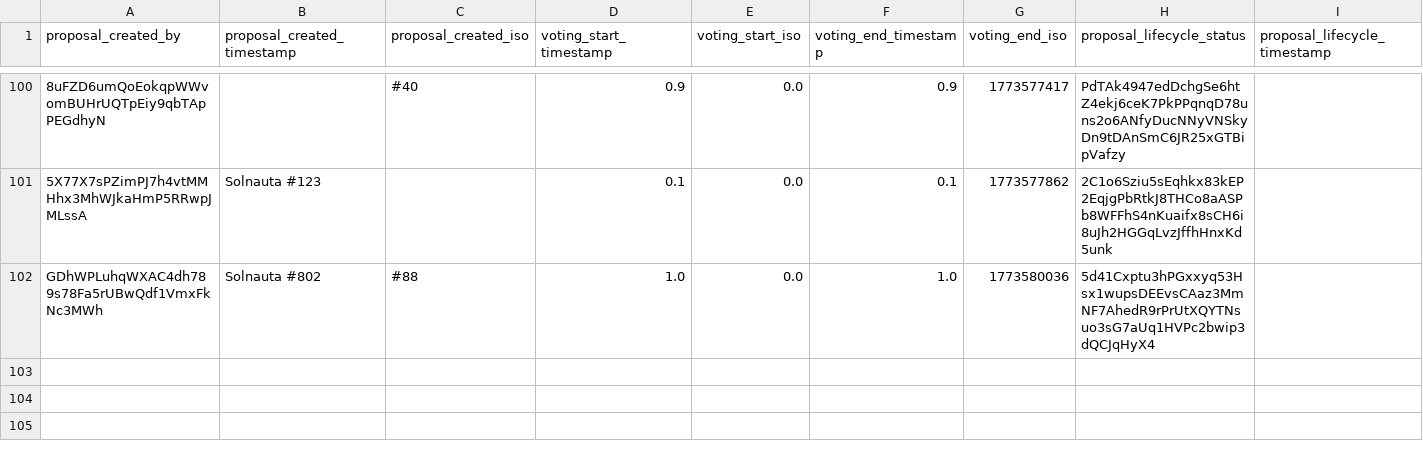
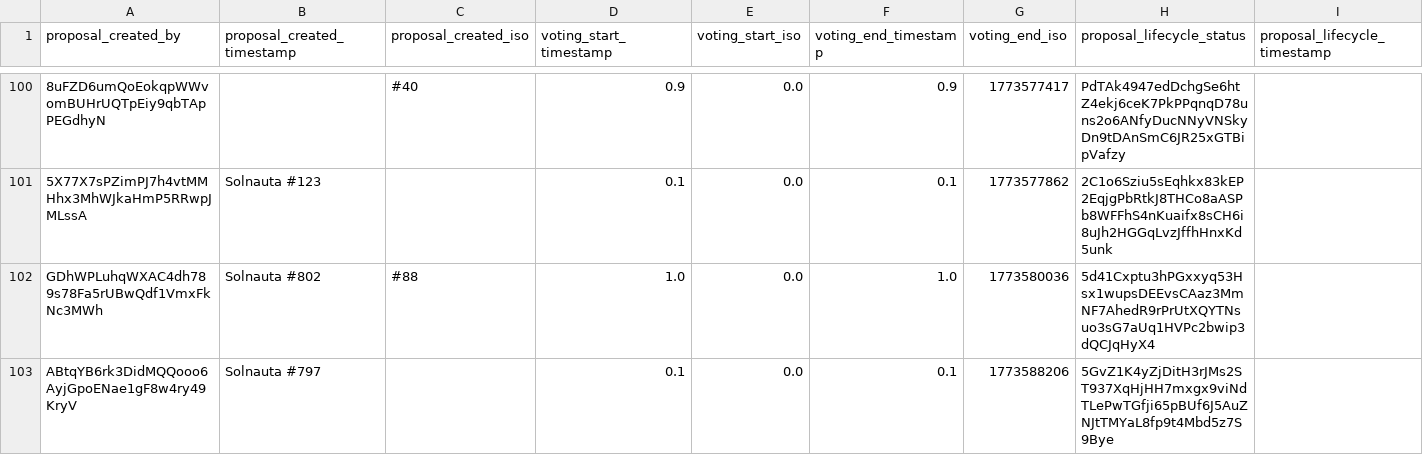
Before and after one commit to Happydao/torrino-dao-voting-core, a CSV file: data/proposal_1773429353.csv, drawn as a sheet; only a part is shown, gaps mark what is left out; rows hold the shown columns only; the diff names each change by its address in the sheet, - before the commit and + after, or states it on an @@ line.

Commit message:
voting update 1773588354

```diff
--- a/data/proposal_1773429353.csv
+++ b/data/proposal_1773429353.csv
+row 103: ABtqYB6rk3DidMQQooo6AyjGpoENae1gF8w4ry49KryV | Solnauta #797 |  | 0.1 | 0.0 | 0.1 | 1773588206 | 5GvZ1K4yZjDitH3rJMs2ST937XqHjHH7mxgx9viNdTLePwTGfji65pBUf6J5AuZNJtTMYaL8fp9t4Mbd5z7S9Bye
```
